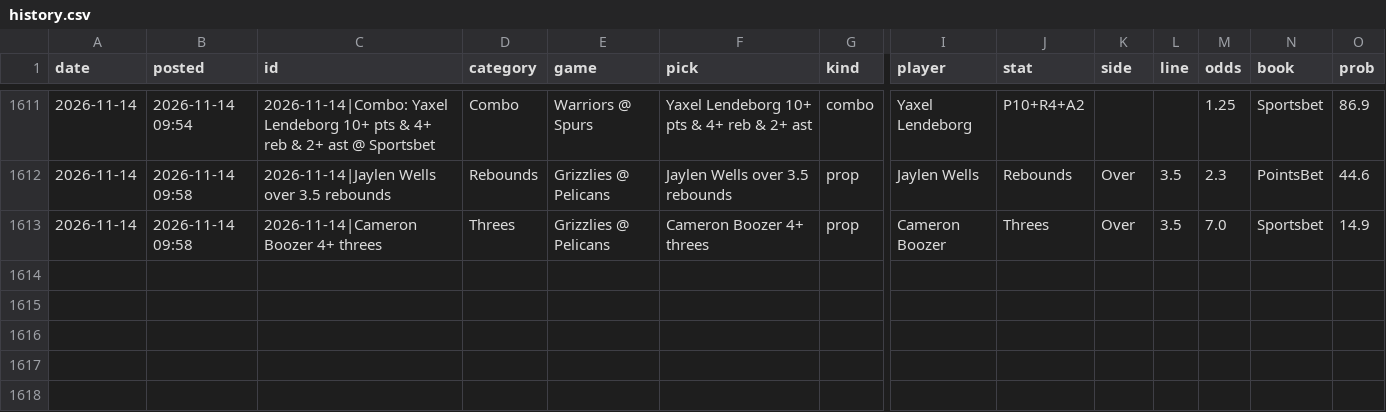
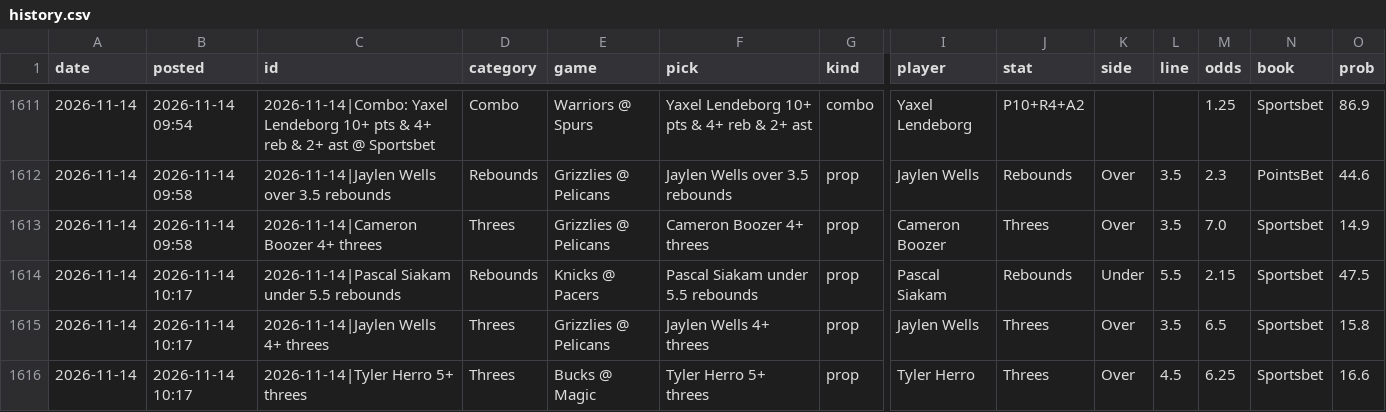
Before and after one commit to andrewkyriacou1993-lang/claudiopunt, a CSV file: data/history.csv, drawn as a sheet; only a part is shown, gaps mark what is left out; rows hold the shown columns only; the diff names each change by its address in the sheet, - before the commit and + after, or states it on an @@ line.

```diff
--- a/data/history.csv
+++ b/data/history.csv
+row 1614: 2026-11-14 | 2026-11-14 10:17 | 2026-11-14|Pascal Siakam under 5.5 rebounds | Rebounds | Knicks @ Pacers | Pascal Siakam under 5.5 rebounds | prop | Pascal Siakam | Rebounds | Under | 5.5 | 2.15 | Sportsbet | 47.5
+row 1615: 2026-11-14 | 2026-11-14 10:17 | 2026-11-14|Jaylen Wells 4+ threes | Threes | Grizzlies @ Pelicans | Jaylen Wells 4+ threes | prop | Jaylen Wells | Threes | Over | 3.5 | 6.5 | Sportsbet | 15.8
+row 1616: 2026-11-14 | 2026-11-14 10:17 | 2026-11-14|Tyler Herro 5+ threes | Threes | Bucks @ Magic | Tyler Herro 5+ threes | prop | Tyler Herro | Threes | Over | 4.5 | 6.25 | Sportsbet | 16.6
```
Also changed, not shown: data/best.csv, data/lineup_news.csv, 17 other files.
